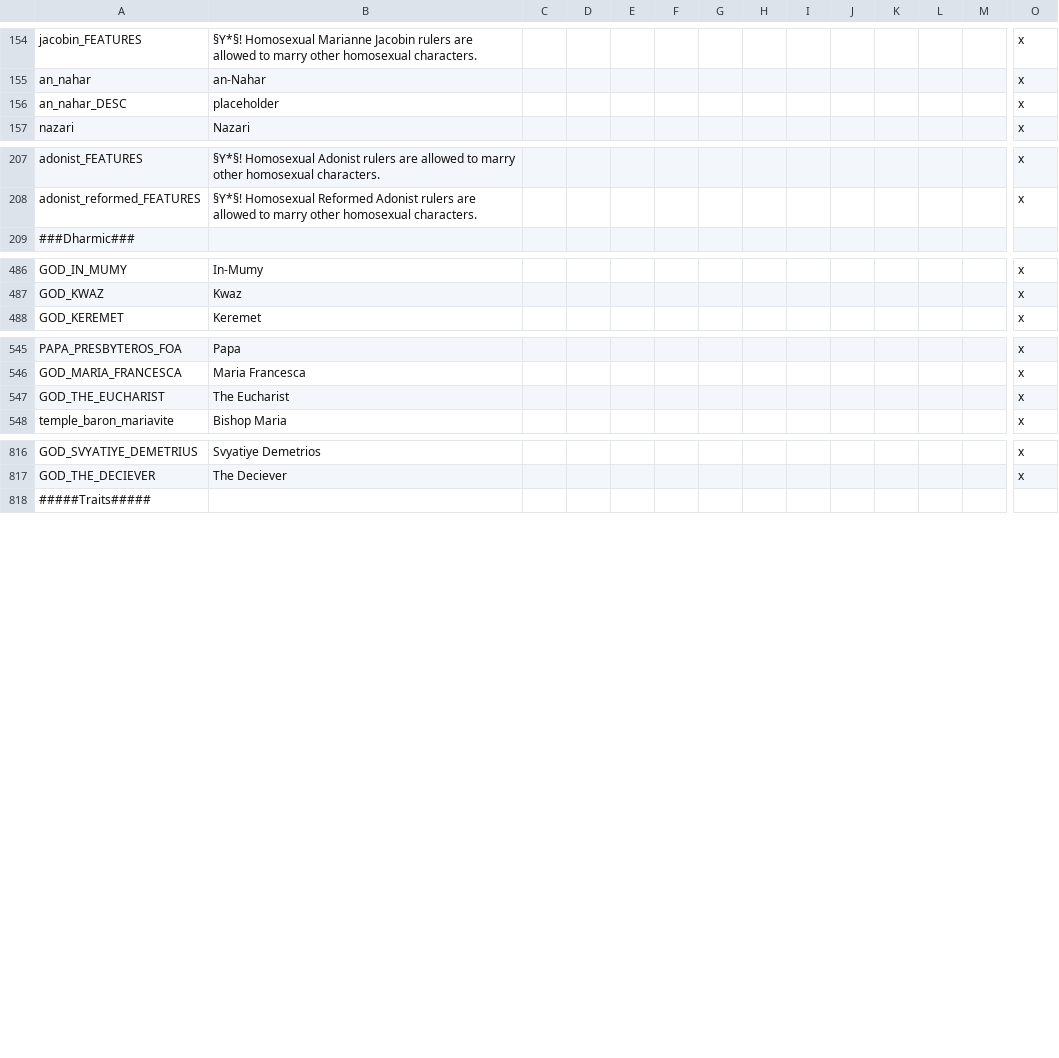
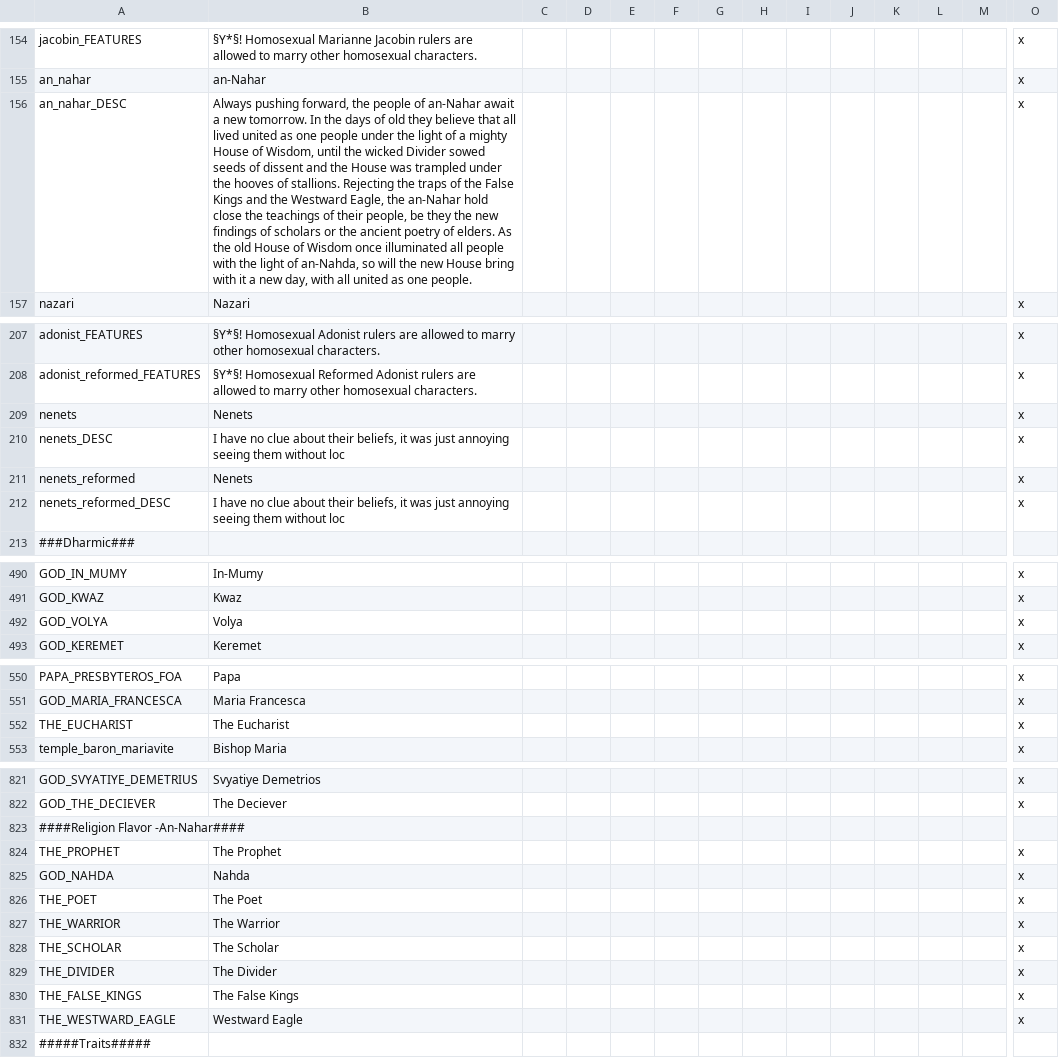
Before and after one commit to klorpa/After-The-End-Eurasia, a CSV file: ATE_Eurasia/localisation/00_religions.csv, drawn as a sheet; only a part is shown, gaps mark what is left out; addresses are those after the commit; rows hold the shown columns only; the diff names each change by its address in the sheet, - before the commit and + after, or states it on an @@ line.

Commit message:
Ported society stuff
atleast they work now

```diff
--- a/ATE_Eurasia/localisation/00_religions.csv
+++ b/ATE_Eurasia/localisation/00_religions.csv
-B156: placeholder
+B156: Always pushing forward, the people of an-Nahar await a new tomorrow. In the days of old they believe that all lived united as one people under the light of a mighty House of Wisdom, until the wicked Divider sowed seeds of dissent and the House was trampled under the hooves of stallions. Rejecting the traps of the False Kings and the Westward Eagle, the an-Nahar hold close the teachings of their people, be they the new findings of scholars or the ancient poetry of elders. As the old House of Wisdom once illuminated all people with the light of an-Nahda, so will the new House bring with it a new day, with all united as one people.
+row 209: nenets | Nenets |  |  |  |  |  |  |  |  |  |  |  | x
+row 210: nenets_DESC | I have no clue about their beliefs, it was just annoying seeing them without loc |  |  |  |  |  |  |  |  |  |  |  | x
+row 211: nenets_reformed | Nenets |  |  |  |  |  |  |  |  |  |  |  | x
+row 212: nenets_reformed_DESC | I have no clue about their beliefs, it was just annoying seeing them without loc |  |  |  |  |  |  |  |  |  |  |  | x
+row 492: GOD_VOLYA | Volya |  |  |  |  |  |  |  |  |  |  |  | x
-A552: GOD_THE_EUCHARIST
+A552: THE_EUCHARIST
+row 823: ####Religion Flavor -An-Nahar####
+row 824: THE_PROPHET | The Prophet |  |  |  |  |  |  |  |  |  |  |  | x
+row 825: GOD_NAHDA | Nahda |  |  |  |  |  |  |  |  |  |  |  | x
+row 826: THE_POET | The Poet |  |  |  |  |  |  |  |  |  |  |  | x
+row 827: THE_WARRIOR | The Warrior |  |  |  |  |  |  |  |  |  |  |  | x
+row 828: THE_SCHOLAR | The Scholar |  |  |  |  |  |  |  |  |  |  |  | x
+row 829: THE_DIVIDER | The Divider |  |  |  |  |  |  |  |  |  |  |  | x
+row 830: THE_FALSE_KINGS | The False Kings |  |  |  |  |  |  |  |  |  |  |  | x
+row 831: THE_WESTWARD_EAGLE | Westward Eagle |  |  |  |  |  |  |  |  |  |  |  | x
```
Also changed, not shown: 19 other files.
